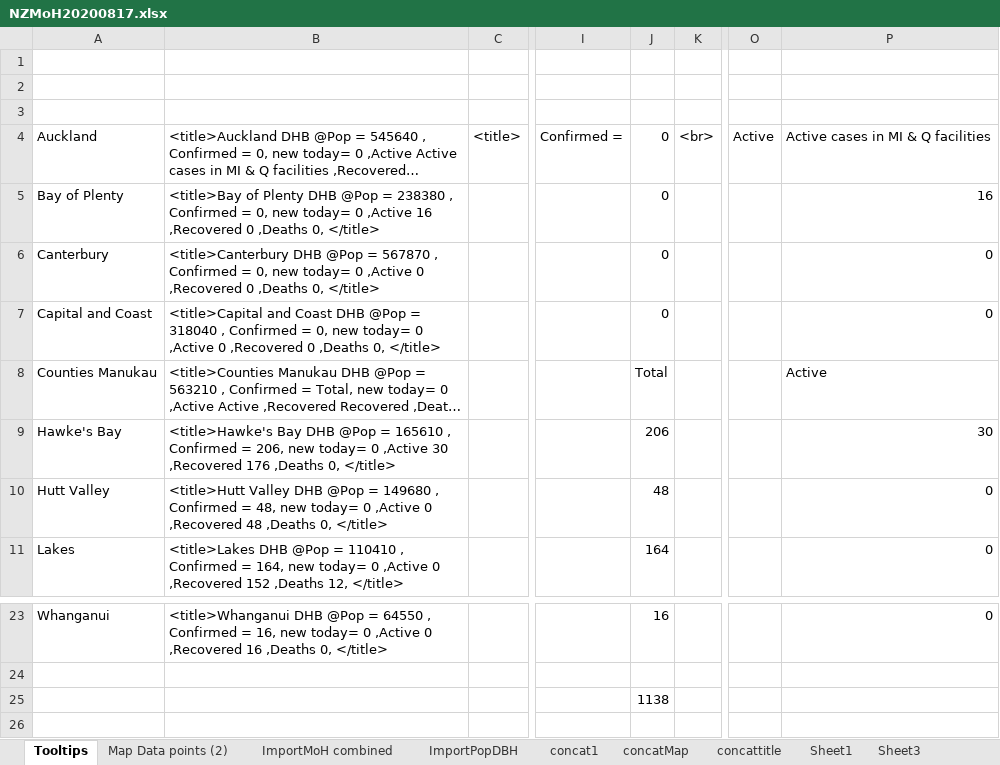
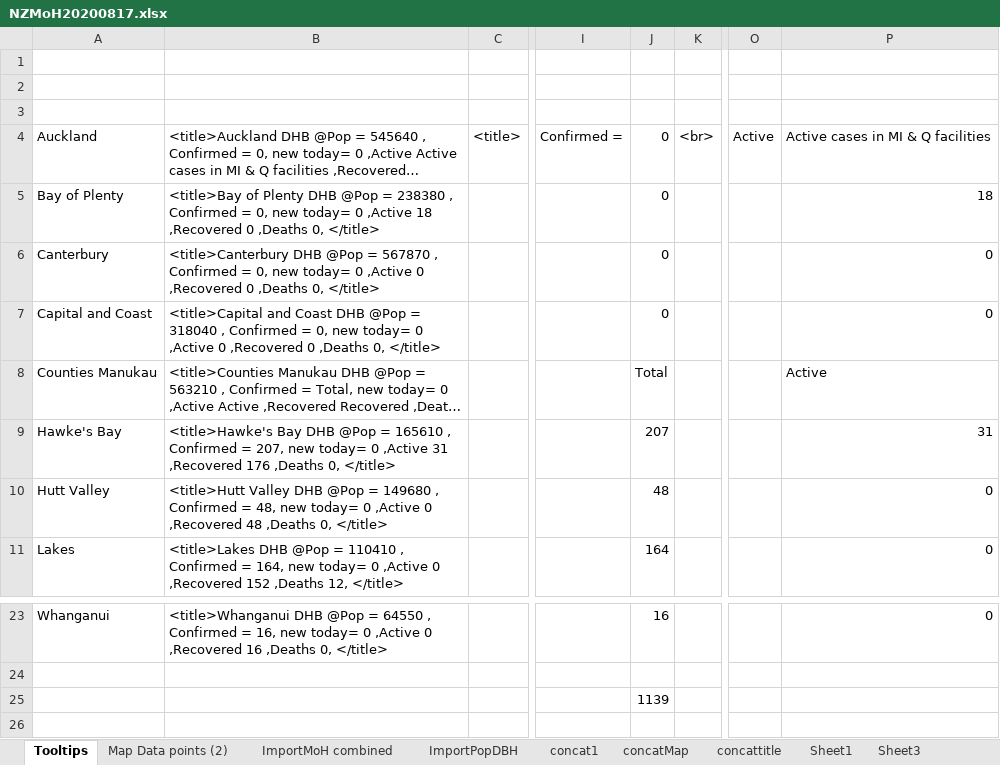
Before and after one commit to drakemax/TestGraphPage, an Excel workbook: NZMoH20200817.xlsx, sheet Tooltips, drawn as a sheet; only a part is shown, gaps mark what is left out; long unchanged cells end in …; values as stored, in another font and other column widths than the file's, no borders; the diff names each change by its address in the sheet, - before the commit and + after, or states it on an @@ line.

```diff
--- a/NZMoH20200817.xlsx (sheet Tooltips)
+++ b/NZMoH20200817.xlsx (sheet Tooltips)
-B5: …0 ,Active 16 ,Recovered 0…
+B5: …0 ,Active 18 ,Recovered 0…
-P5: 16
+P5: 18
-B9: …Confirmed = 206, new today= 0 ,Active 30 ,Recovered 176…
+B9: …Confirmed = 207, new today= 0 ,Active 31 ,Recovered 176…
-J9: 206
+J9: 207
-P9: 30
+P9: 31
-J25: 1138
+J25: 1139
```
Also changed, not shown: sheet ImportMoH combined, sheet Map Data points (2), 1 other file.
